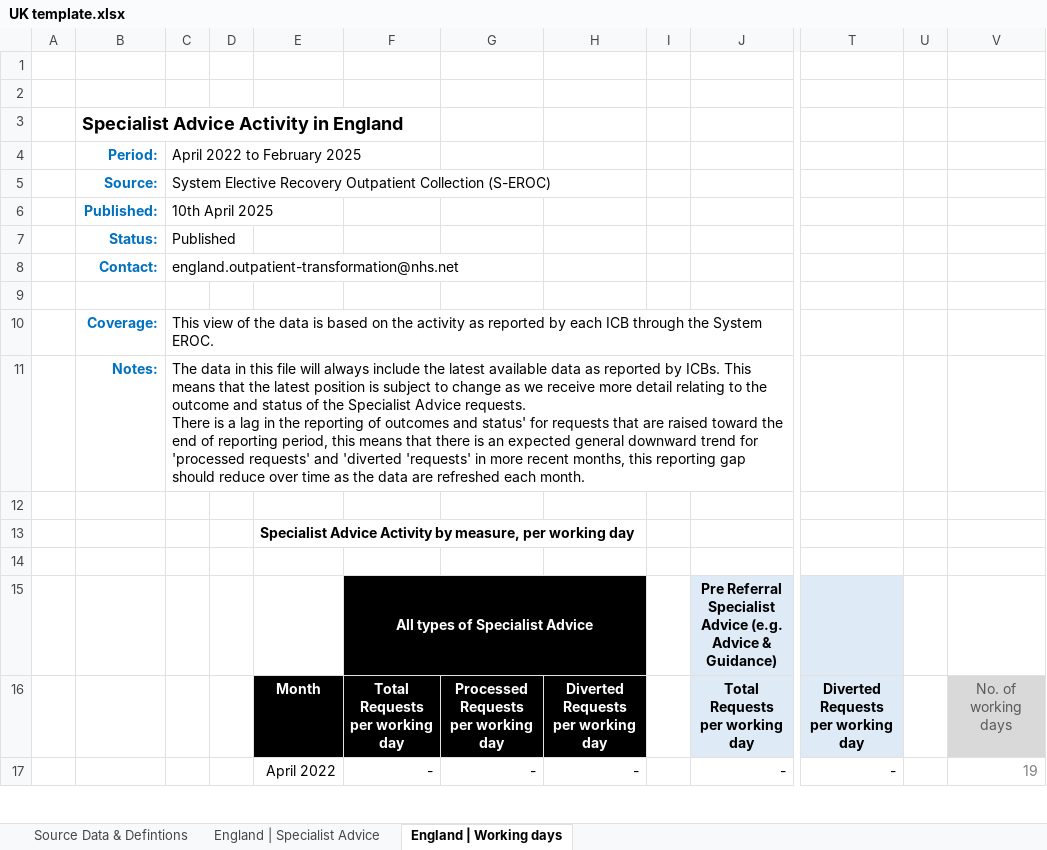
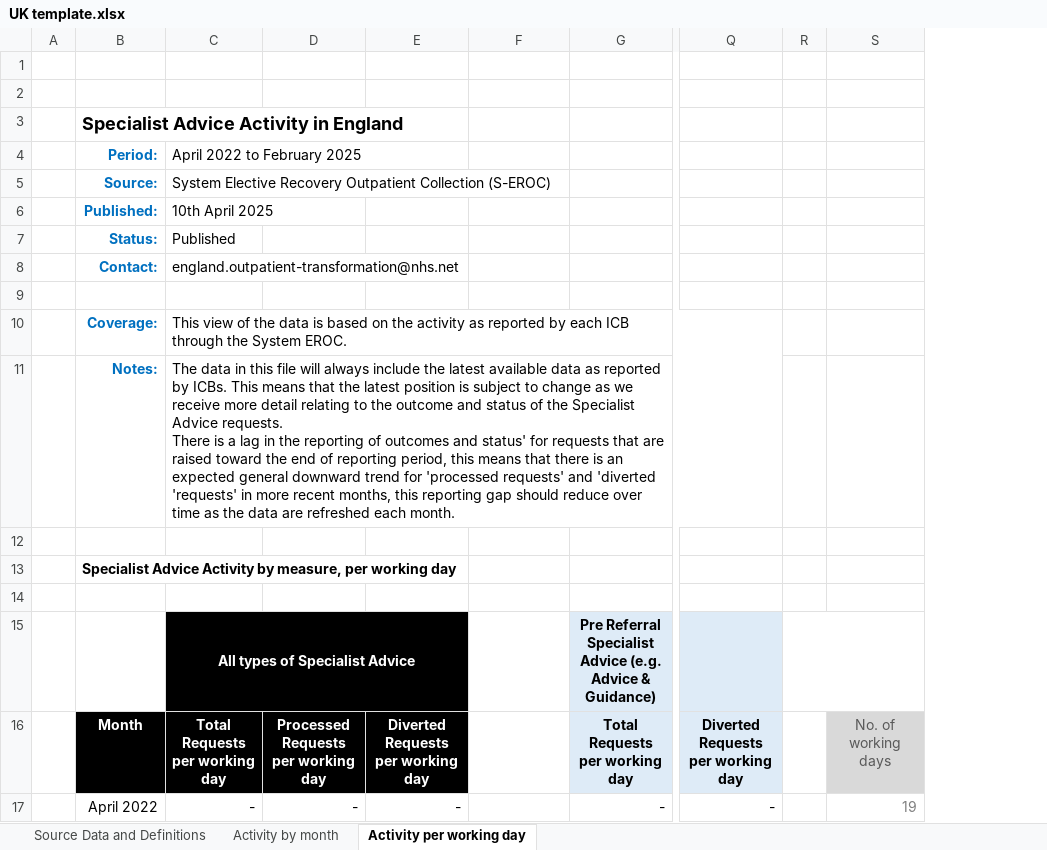
Before and after one commit to nhsengland/Specialist-Advice-MI, an Excel workbook: UK template.xlsx, sheet Activity per working day, drawn as a sheet; only a part is shown, gaps mark what is left out; values as stored, in another font and other column widths than the file's, no borders; removed rows and columns are numbered as before the commit, all else as after; rows hold the shown columns only; ↵ is a line break in a cell; the diff names each change by its address in the sheet, - before the commit and + after, or states it on an @@ line.

```diff
--- a/UK template.xlsx (sheet Activity per working day)
+++ b/UK template.xlsx (sheet Activity per working day)
-sheet tab: Source Data & Defintions
+sheet tab: Source Data and Definitions
-sheet tab: England | Specialist Advice
+sheet tab: Activity by month
-sheet tab: England | Working days
+sheet tab: Activity per working day
-column B, rows 3-5: Specialist Advice Activity in England | Period: | Source:
-column C, rows 4-5: April 2022 to February 2025 | System Elective Recovery Outpatient Collection (S-EROC)
-column D, empty
-column I, empty
+column F, row 15: All types of Specialist Advice
+row 3:  | Specialist Advice Activity in England
+row 4:  | Period: | April 2022 to February 2025
+row 5:  | Source: | System Elective Recovery Outpatient Collection (S-EROC)
+row 6:  | Published: | 10th April 2025
+row 7:  | Status: | Published
+row 8:  | Contact: | england.outpatient-transformation@nhs.net
-B10: (empty)
+B10: Coverage:
-C10: (empty)
+C10: This view of the data is based on the activity as reported by each ICB through the System EROC.
+C10:Q10 merged
-B11: (empty)
+B11: Notes:
-C11: (empty)
+C11: The data in this file will always include the latest available data as reported by ICBs. This means that the latest position is subject to change as we receive more detail relating to the outcome and status of the Specialist Advice requests. ↵ There is a lag in the reporting of outcomes and status' for requests that are raised toward the end of reporting period, this means that there is an expected general downward trend for 'processed requests' and 'diverted 'requests' in more recent months, this reporting gap should reduce over time as the data are refreshed each month.
+C11:Q11 merged
-row 6:  | Published: | 10th April 2025
-row 7:  | Status: | Published
-row 8:  | Contact: | england.outpatient-transformation@nhs.net
-row 9: (empty)
-row 10:  | Coverage: | This view of the data is based on the activity as reported by each ICB through the System EROC.
-row 11:  | Notes: | The data in this file will always include the latest available data as reported by ICBs. This means that the latest position is subject to change as we receive more detail relating to the outcome and status of the Specialist Advice requests. ↵ There is a lag in the reporting of outcomes and status' for requests that are raised toward the end of reporting period, this means that there is an expected general downward trend for 'processed requests' and 'diverted 'requests' in more recent months, this reporting gap should reduce over time as the data are refreshed each month.
+R15:S15 merged
```
Also changed, not shown: sheet Source Data and Definitions, formulas that keep their value, 2 other files.
